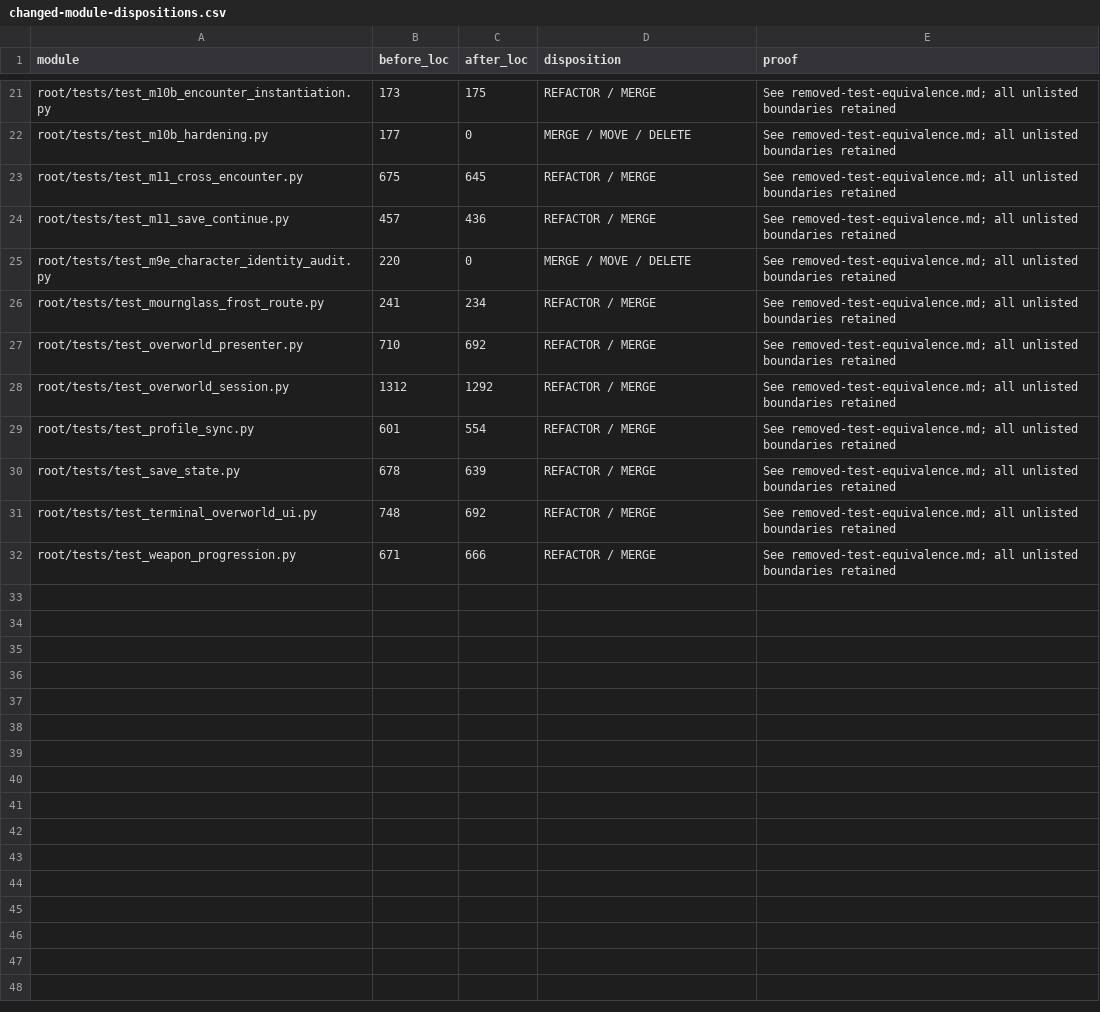
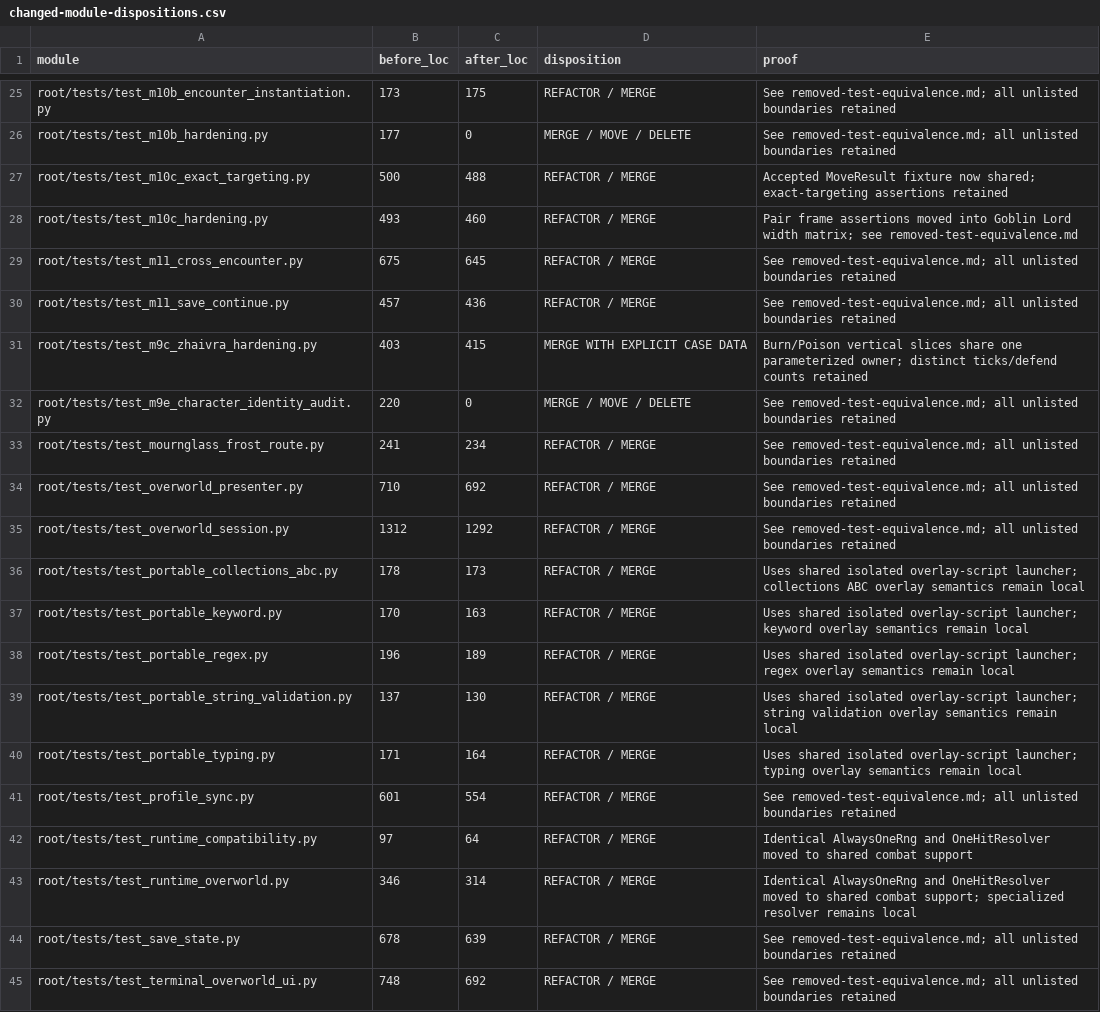
Before and after one commit to MrCodeGameandAnime/Dungeon-Drifters, a CSV file: docs/current/t0/changed-module-dispositions.csv, drawn as a sheet; only a part is shown, gaps mark what is left out; the shorter side is filled out with more unchanged rows; the diff covers the shown part only.

Commit message:
test reduction 2

```diff
--- a/docs/current/t0/changed-module-dispositions.csv
+++ b/docs/current/t0/changed-module-dispositions.csv
@@ -22,4 +26,7 @@ root/tests/test_m10b_encounter_instantiation.py,173,175,REFACTOR / MERGE,See rem
 root/tests/test_m10b_hardening.py,177,0,MERGE / MOVE / DELETE,See removed-test-equivalence.md; all unlisted boundaries retained
+root/tests/test_m10c_exact_targeting.py,500,488,REFACTOR / MERGE,Accepted MoveResult fixture now shared; exact-targeting assertions retained
+root/tests/test_m10c_hardening.py,493,460,REFACTOR / MERGE,Pair frame assertions moved into Goblin Lord width matrix; see removed-test-equivalence.md
 root/tests/test_m11_cross_encounter.py,675,645,REFACTOR / MERGE,See removed-test-equivalence.md; all unlisted boundaries retained
 root/tests/test_m11_save_continue.py,457,436,REFACTOR / MERGE,See removed-test-equivalence.md; all unlisted boundaries retained
+root/tests/test_m9c_zhaivra_hardening.py,403,415,MERGE WITH EXPLICIT CASE DATA,Burn/Poison vertical slices share one parameterized owner; distinct ticks/defend counts retained
 root/tests/test_m9e_character_identity_audit.py,220,0,MERGE / MOVE / DELETE,See removed-test-equivalence.md; all unlisted boundaries retained
@@ -28,3 +35,10 @@ root/tests/test_overworld_presenter.py,710,692,REFACTOR / MERGE,See removed-test
 root/tests/test_overworld_session.py,1312,1292,REFACTOR / MERGE,See removed-test-equivalence.md; all unlisted boundaries retained
+root/tests/test_portable_collections_abc.py,178,173,REFACTOR / MERGE,Uses shared isolated overlay-script launcher; collections ABC overlay semantics remain local
+root/tests/test_portable_keyword.py,170,163,REFACTOR / MERGE,Uses shared isolated overlay-script launcher; keyword overlay semantics remain local
+root/tests/test_portable_regex.py,196,189,REFACTOR / MERGE,Uses shared isolated overlay-script launcher; regex overlay semantics remain local
+root/tests/test_portable_string_validation.py,137,130,REFACTOR / MERGE,Uses shared isolated overlay-script launcher; string validation overlay semantics remain local
+root/tests/test_portable_typing.py,171,164,REFACTOR / MERGE,Uses shared isolated overlay-script launcher; typing overlay semantics remain local
 root/tests/test_profile_sync.py,601,554,REFACTOR / MERGE,See removed-test-equivalence.md; all unlisted boundaries retained
+root/tests/test_runtime_compatibility.py,97,64,REFACTOR / MERGE,Identical AlwaysOneRng and OneHitResolver moved to shared combat support
+root/tests/test_runtime_overworld.py,346,314,REFACTOR / MERGE,Identical AlwaysOneRng and OneHitResolver moved to shared combat support; specialized resolver remains local
 root/tests/test_save_state.py,678,639,REFACTOR / MERGE,See removed-test-equivalence.md; all unlisted boundaries retained
```
Also changed, not shown: 4 added rows and 10 edited cells elsewhere in this file, 24 other files.
